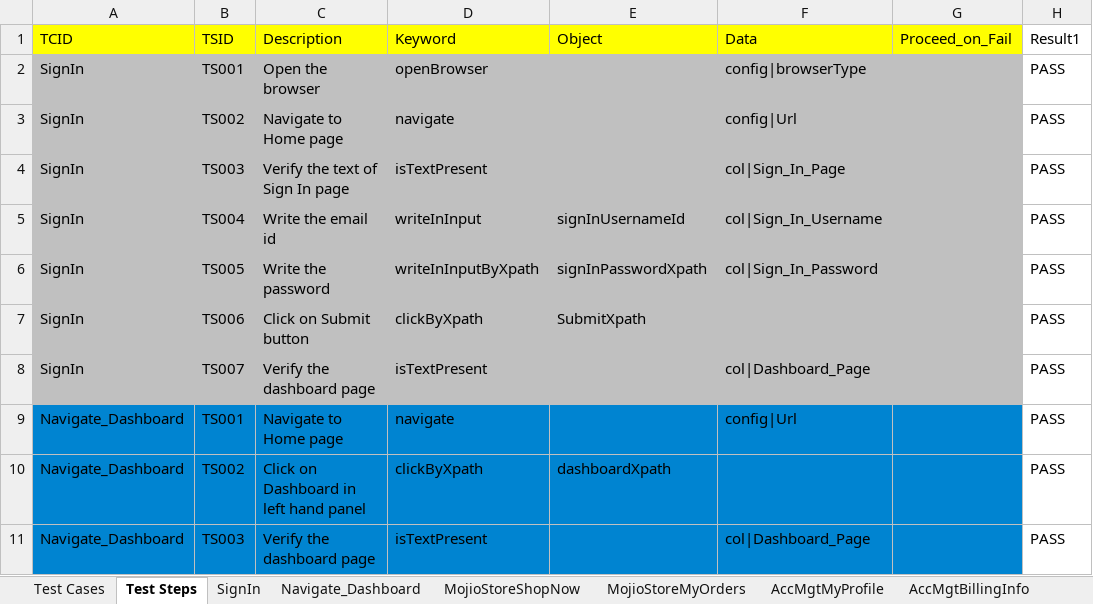
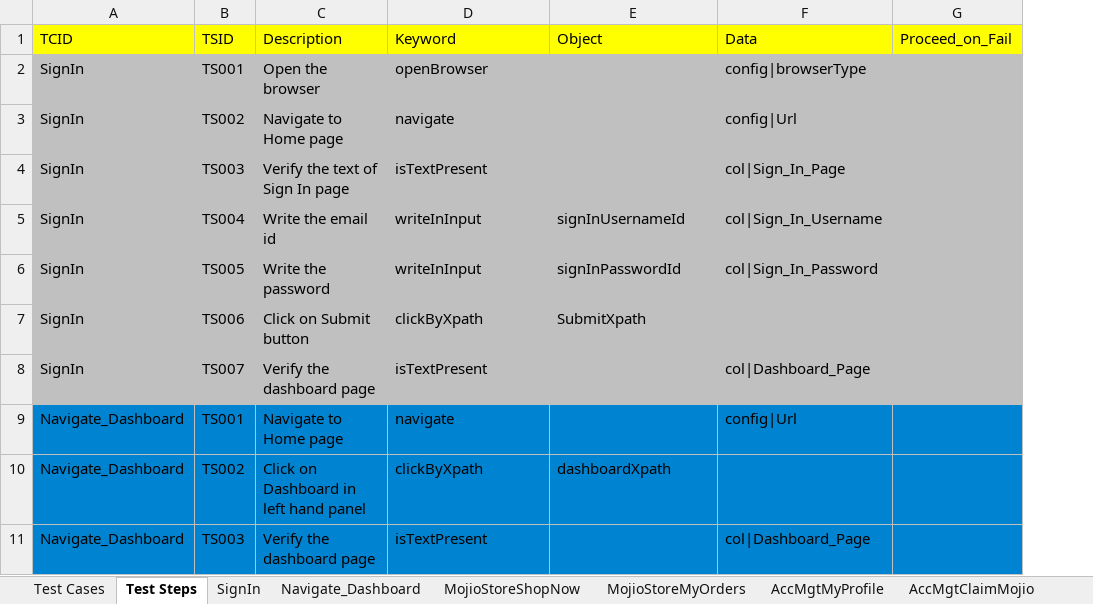
Before and after one commit to vanditj-optimus/MyMojioWebsite, an Excel workbook: MyMojioWebsite/src/com/mojio/xls/Dashboard_Page.xlsx, sheet Test Steps, drawn as a sheet; only a part is shown; values as stored, in another font and other column widths than the file's, no borders; removed rows and columns are numbered as before the commit, all else as after; the diff covers the shown part only; the diff names each change by its address in the sheet, - before the commit and + after, or states it on an @@ line.

```diff
--- a/MyMojioWebsite/src/com/mojio/xls/Dashboard_Page.xlsx (sheet Test Steps)
+++ b/MyMojioWebsite/src/com/mojio/xls/Dashboard_Page.xlsx (sheet Test Steps)
-sheet tab: AccMgtBillingInfo
+sheet tab: AccMgtClaimMojio
-column H (Result1), rows 2-11: all PASS
-D6 (Keyword): writeInInputByXpath
+D6 (Keyword): writeInInput
-E6 (Object): signInPasswordXpath
+E6 (Object): signInPasswordId
```
Also changed, not shown: other rows of this sheet, sheet MojioStoreShopNow, sheet AccMgtClaimMojio, sheet MyMojioFindMyVehicle, sheet MojioStoreMyOrders, sheet Navigate_Dashboard, sheet MyMojioMyTrips, 9 more sheets, other sheet tabs, MyMojioWebsite/src/com/mojio/xls/CreateAccount.xlsx, MyMojioWebsite/src/com/mojio/xls/LeftHandPanel.xlsx, 3 other files.
